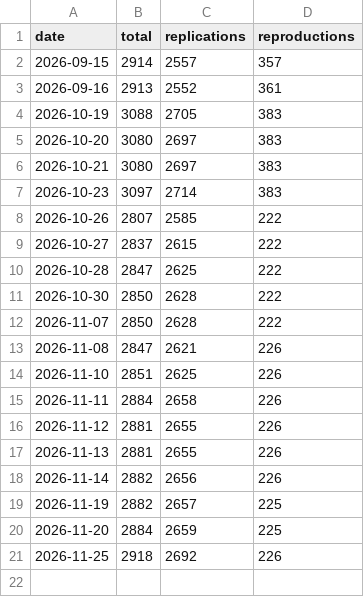
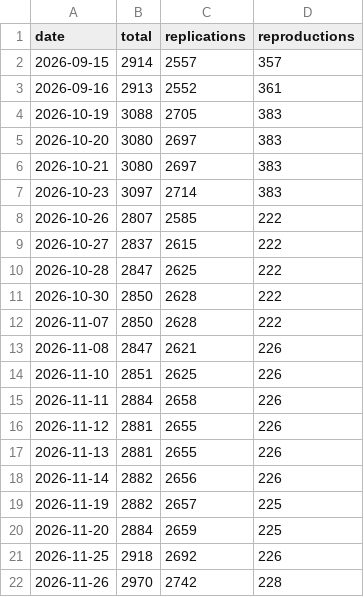
Before and after one commit to forrtproject/flora-validation, a CSV file: output/flora_history.csv, drawn as a sheet.

```diff
--- a/output/flora_history.csv
+++ b/output/flora_history.csv
@@ -21 +21,2 @@ date,total,replications,reproductions
 2026-11-25,2918,2692,226
+2026-11-26,2970,2742,228
```
Also changed, not shown: output/dup_outcome_conflicts.csv, output/flora_export_log.csv, 10 other files.
